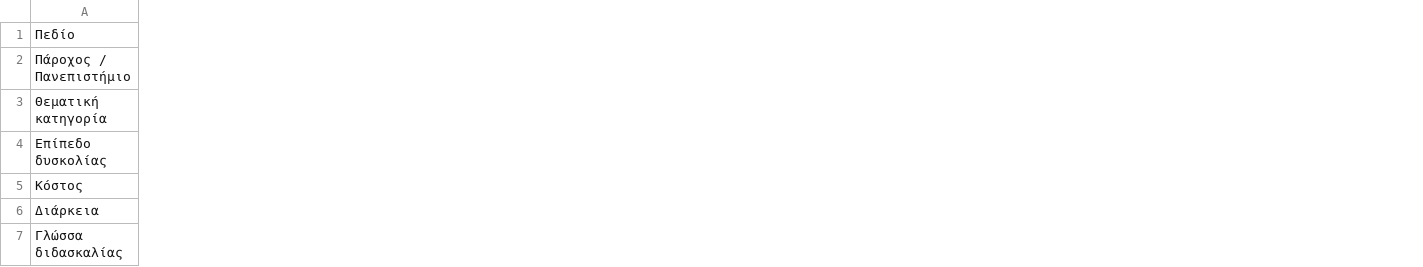
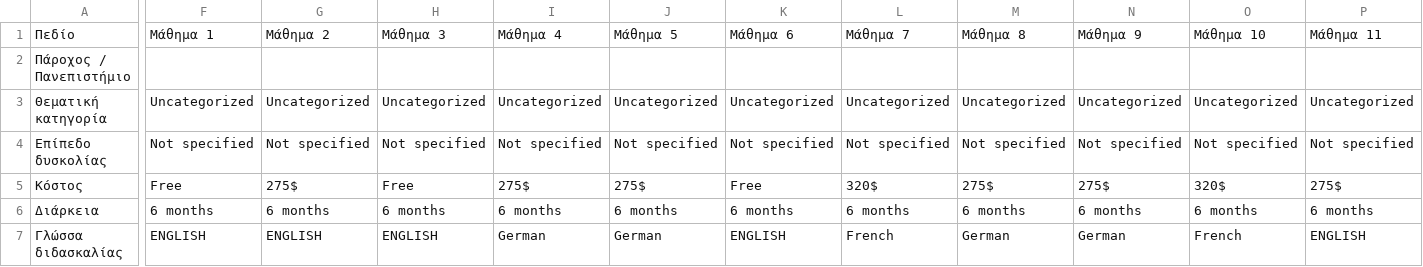
Before and after one commit to mantellos/Web-scraping, a CSV file: courses_data.csv, drawn as a sheet; only a part is shown, gaps mark what is left out; the diff covers the shown part only; the diff names each change by its address in the sheet, - before the commit and + after, or states it on an @@ line.

```diff
--- a/courses_data.csv
+++ b/courses_data.csv
+column F, rows 1-7: Μάθημα 1 |  | Uncategorized | Not specified | Free | 6 months | ENGLISH
+column G, rows 1-7: Μάθημα 2 |  | Uncategorized | Not specified | 275$ | 6 months | ENGLISH
+column H, rows 1-7: Μάθημα 3 |  | Uncategorized | Not specified | Free | 6 months | ENGLISH
+column I, rows 1-7: Μάθημα 4 |  | Uncategorized | Not specified | 275$ | 6 months | German
+column J, rows 1-7: Μάθημα 5 |  | Uncategorized | Not specified | 275$ | 6 months | German
+column K, rows 1-7: Μάθημα 6 |  | Uncategorized | Not specified | Free | 6 months | ENGLISH
+column L, rows 1-7: Μάθημα 7 |  | Uncategorized | Not specified | 320$ | 6 months | French
+column M, rows 1-7: Μάθημα 8 |  | Uncategorized | Not specified | 275$ | 6 months | German
+column N, rows 1-7: Μάθημα 9 |  | Uncategorized | Not specified | 275$ | 6 months | German
+column O, rows 1-7: Μάθημα 10 |  | Uncategorized | Not specified | 320$ | 6 months | French
+column P, rows 1-7: Μάθημα 11 |  | Uncategorized | Not specified | 275$ | 6 months | ENGLISH
```
Also changed, not shown: 19 added columns and 2 edited cells elsewhere in this file, 3 other files.
